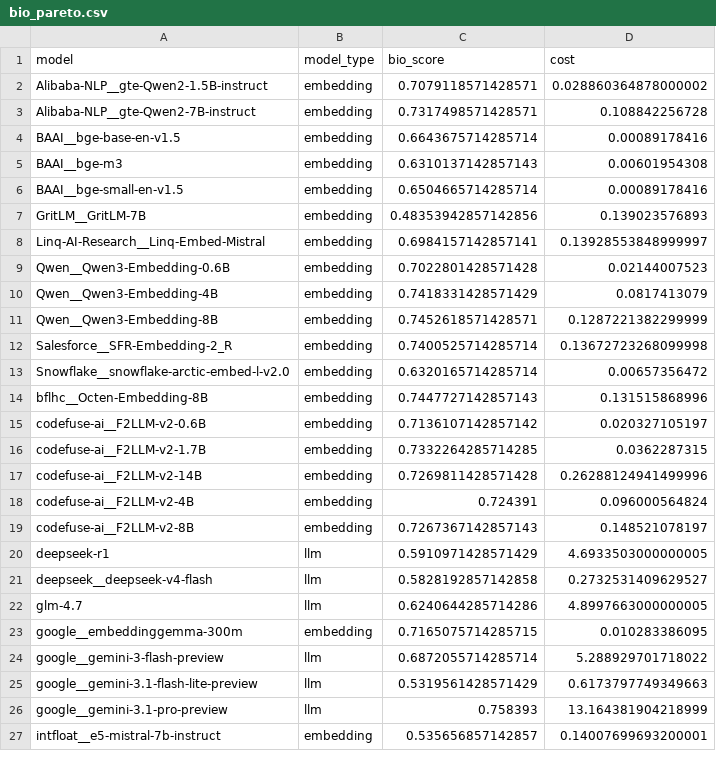
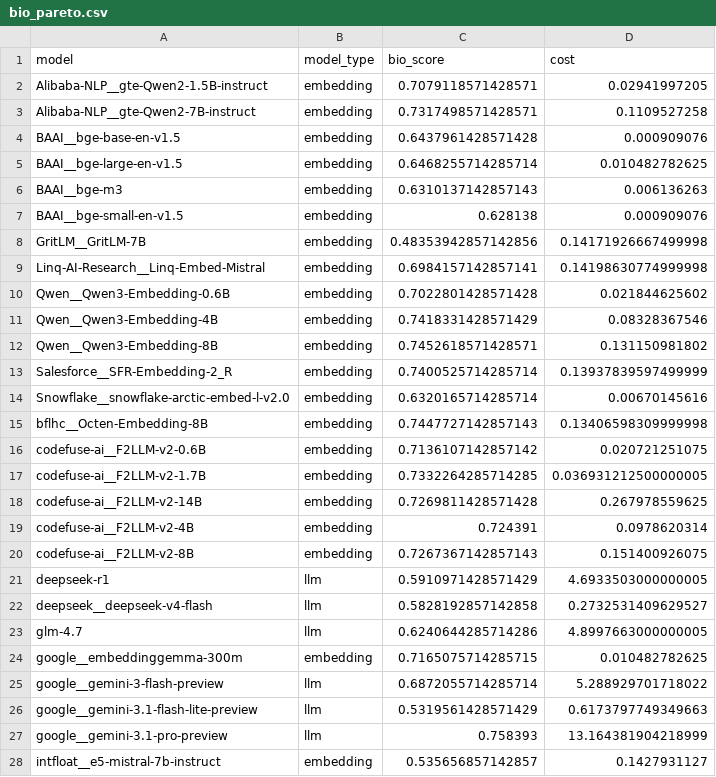
Before and after one commit to dbolser/BioEmbed, a CSV file: results/bio_pareto.csv, drawn as a sheet; only a part is shown; the diff covers the shown part only.

```diff
--- a/results/bio_pareto.csv
+++ b/results/bio_pareto.csv
@@ -1,20 +1,21 @@
 model,model_type,bio_score,cost
-Alibaba-NLP__gte-Qwen2-1.5B-instruct,embedding,0.7079118571428571,0.028860364878000002
-Alibaba-NLP__gte-Qwen2-7B-instruct,embedding,0.7317498571428571,0.108842256728
-BAAI__bge-base-en-v1.5,embedding,0.6643675714285714,0.00089178416
-BAAI__bge-m3,embedding,0.6310137142857143,0.00601954308
-BAAI__bge-small-en-v1.5,embedding,0.6504665714285714,0.00089178416
-GritLM__GritLM-7B,embedding,0.48353942857142856,0.139023576893
-Linq-AI-Research__Linq-Embed-Mistral,embedding,0.6984157142857141,0.13928553848999997
-Qwen__Qwen3-Embedding-0.6B,embedding,0.7022801428571428,0.02144007523
-Qwen__Qwen3-Embedding-4B,embedding,0.7418331428571429,0.0817413079
-Qwen__Qwen3-Embedding-8B,embedding,0.7452618571428571,0.1287221382299999
-Salesforce__SFR-Embedding-2_R,embedding,0.7400525714285714,0.13672723268099998
-Snowflake__snowflake-arctic-embed-l-v2.0,embedding,0.6320165714285714,0.00657356472
-bflhc__Octen-Embedding-8B,embedding,0.7447727142857143,0.131515868996
-codefuse-ai__F2LLM-v2-0.6B,embedding,0.7136107142857142,0.020327105197
-codefuse-ai__F2LLM-v2-1.7B,embedding,0.7332264285714285,0.0362287315
-codefuse-ai__F2LLM-v2-14B,embedding,0.7269811428571428,0.26288124941499996
-codefuse-ai__F2LLM-v2-4B,embedding,0.724391,0.096000564824
-codefuse-ai__F2LLM-v2-8B,embedding,0.7267367142857143,0.148521078197
+Alibaba-NLP__gte-Qwen2-1.5B-instruct,embedding,0.7079118571428571,0.02941997205
+Alibaba-NLP__gte-Qwen2-7B-instruct,embedding,0.7317498571428571,0.1109527258
+BAAI__bge-base-en-v1.5,embedding,0.6437961428571428,0.000909076
+BAAI__bge-large-en-v1.5,embedding,0.6468255714285714,0.010482782625
+BAAI__bge-m3,embedding,0.6310137142857143,0.006136263
+BAAI__bge-small-en-v1.5,embedding,0.628138,0.000909076
+GritLM__GritLM-7B,embedding,0.48353942857142856,0.14171926667499998
+Linq-AI-Research__Linq-Embed-Mistral,embedding,0.6984157142857141,0.14198630774999998
+Qwen__Qwen3-Embedding-0.6B,embedding,0.7022801428571428,0.021844625602
+Qwen__Qwen3-Embedding-4B,embedding,0.7418331428571429,0.08328367546
+Qwen__Qwen3-Embedding-8B,embedding,0.7452618571428571,0.131150981802
+Salesforce__SFR-Embedding-2_R,embedding,0.7400525714285714,0.13937839597499999
+Snowflake__snowflake-arctic-embed-l-v2.0,embedding,0.6320165714285714,0.00670145616
+bflhc__Octen-Embedding-8B,embedding,0.7447727142857143,0.13406598309999998
+codefuse-ai__F2LLM-v2-0.6B,embedding,0.7136107142857142,0.020721251075
+codefuse-ai__F2LLM-v2-1.7B,embedding,0.7332264285714285,0.036931212500000005
+codefuse-ai__F2LLM-v2-14B,embedding,0.7269811428571428,0.267978559625
+codefuse-ai__F2LLM-v2-4B,embedding,0.724391,0.0978620314
+codefuse-ai__F2LLM-v2-8B,embedding,0.7267367142857143,0.151400926075
 deepseek-r1,llm,0.5910971428571429,4.6933503000000005
@@ -22,3 +23,3 @@ deepseek__deepseek-v4-flash,llm,0.5828192857142858,0.2732531409629527
 glm-4.7,llm,0.6240644285714286,4.8997663000000005
-google__embeddinggemma-300m,embedding,0.7165075714285715,0.010283386095
+google__embeddinggemma-300m,embedding,0.7165075714285715,0.010482782625
 google__gemini-3-flash-preview,llm,0.6872055714285714,5.288929701718022
@@ -26,2 +27,2 @@ google__gemini-3.1-flash-lite-preview,llm,0.5319561428571429,0.6173797749349663
 google__gemini-3.1-pro-preview,llm,0.758393,13.164381904218999
-intfloat__e5-mistral-7b-instruct,embedding,0.535656857142857,0.14007699693200001
+intfloat__e5-mistral-7b-instruct,embedding,0.535656857142857,0.1427931127
```
Also changed, not shown: 10 edited cells elsewhere in this file, results/bio_scores.csv, results/bio_summary.csv, 56 other files.
